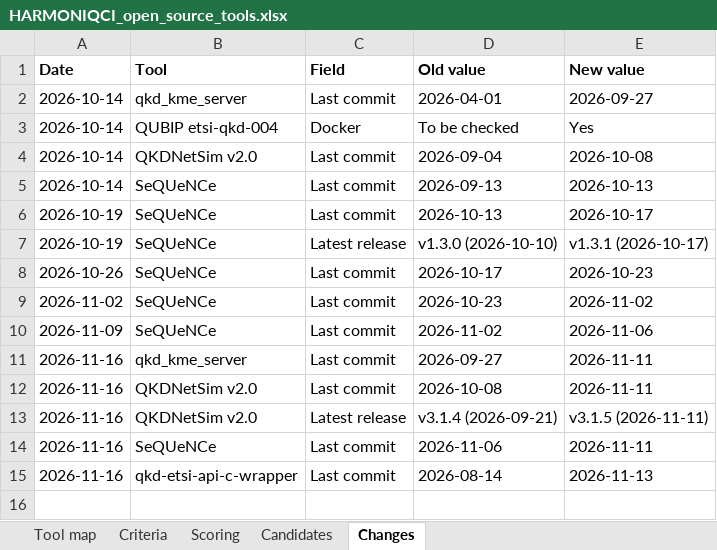
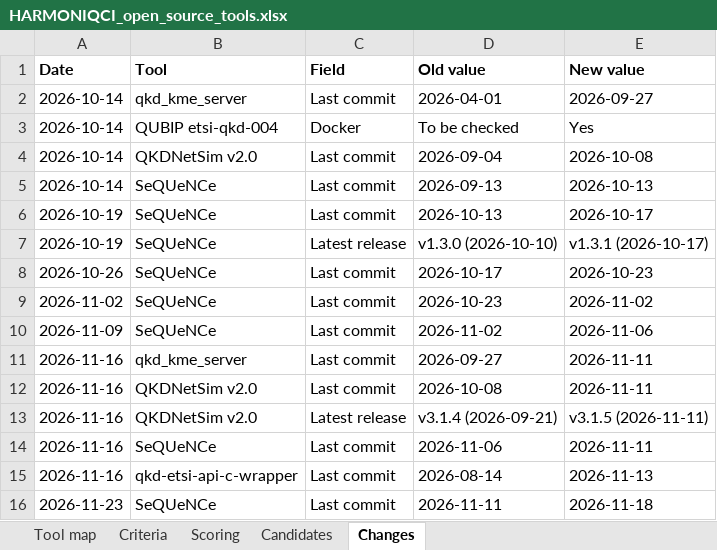
Before and after one commit to swtoskon/harmoniqci-t51-monitor, an Excel workbook: data/HARMONIQCI_open_source_tools.xlsx, sheet Changes, drawn as a sheet; values as stored, in another font and other column widths than the file's, no borders; the diff names each change by its address in the sheet, - before the commit and + after, or states it on an @@ line.

```diff
--- a/data/HARMONIQCI_open_source_tools.xlsx (sheet Changes)
+++ b/data/HARMONIQCI_open_source_tools.xlsx (sheet Changes)
+row 16: 2026-11-23 | SeQUeNCe | Last commit | 2026-11-11 | 2026-11-18
```
Also changed, not shown: sheet Candidates, sheet Tool map, 1 other file.
